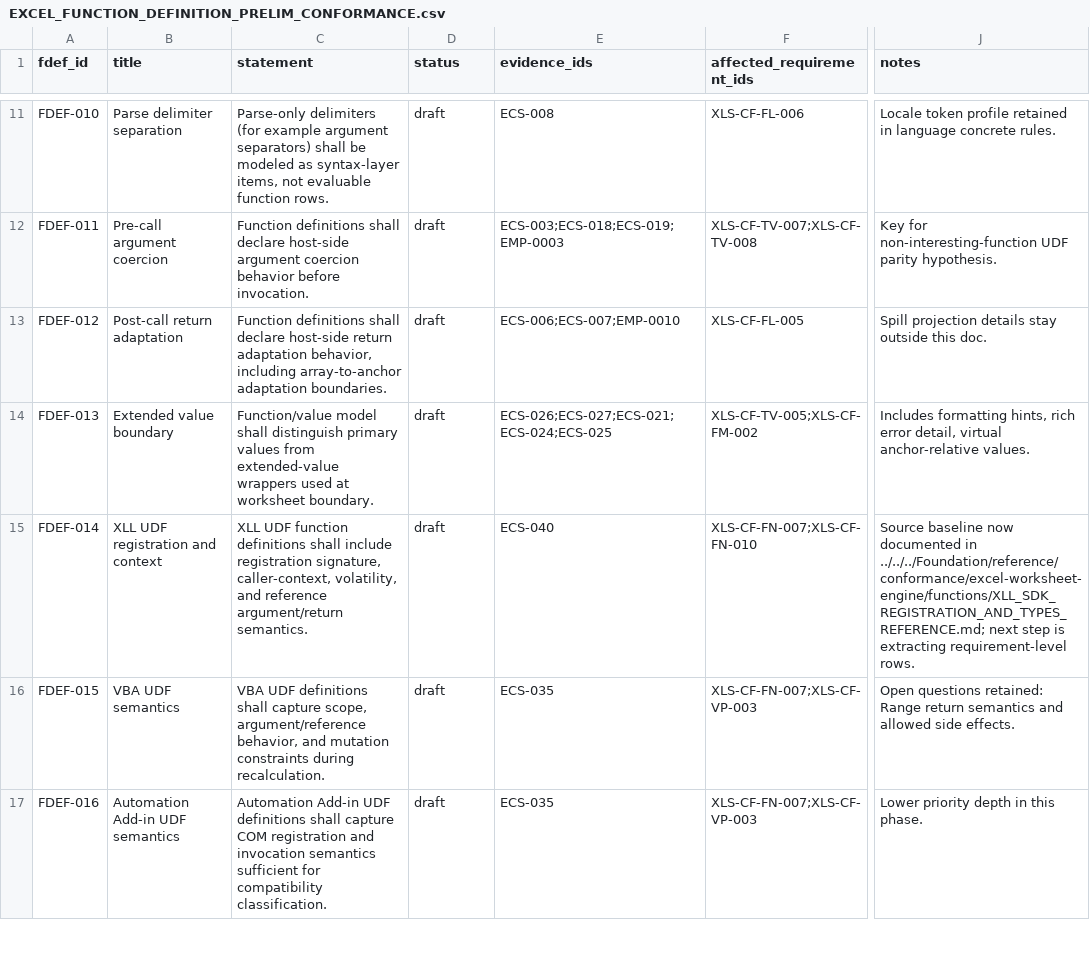
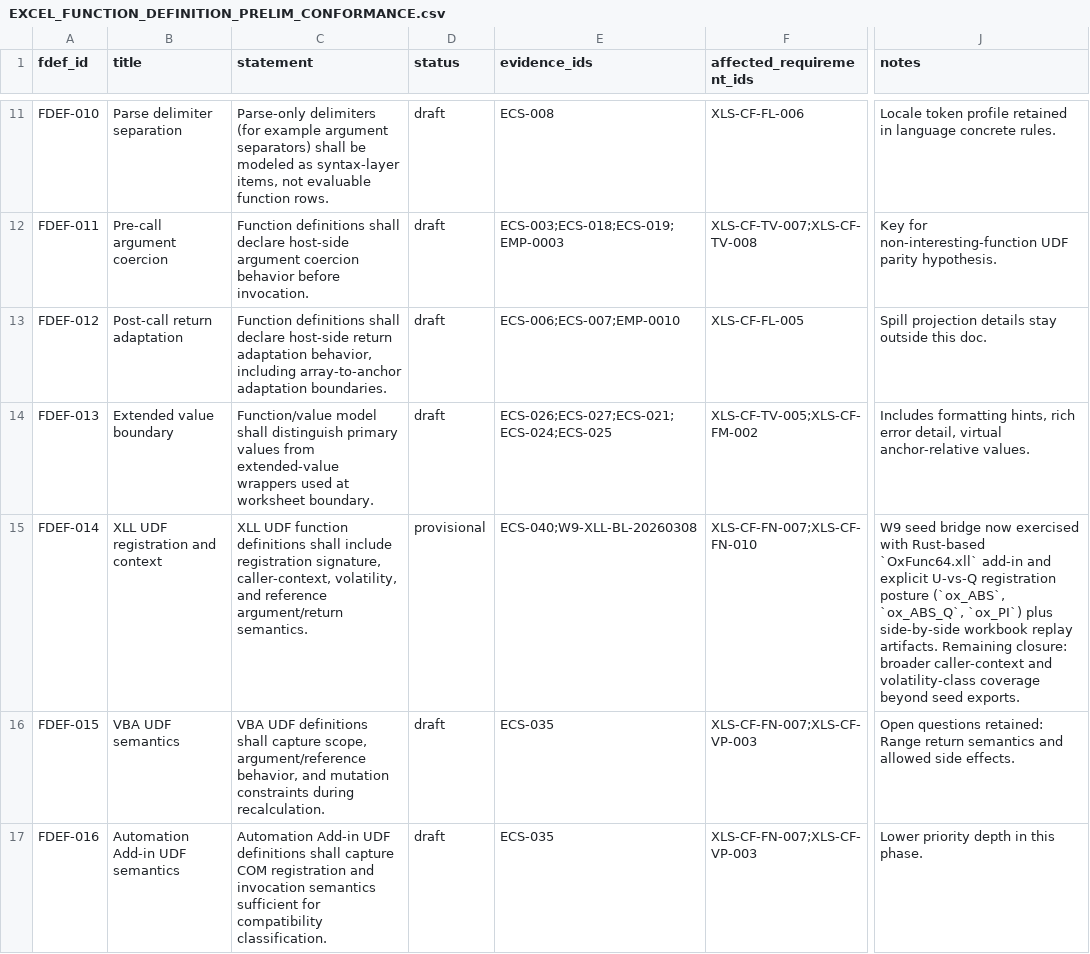
Before and after one commit to DnaCalc/OxFunc, a CSV file: docs/function-lane/EXCEL_FUNCTION_DEFINITION_PRELIM_CONFORMANCE.csv, drawn as a sheet; only a part is shown, gaps mark what is left out; the diff names each change by its address in the sheet, - before the commit and + after, or states it on an @@ line.

```diff
--- a/docs/function-lane/EXCEL_FUNCTION_DEFINITION_PRELIM_CONFORMANCE.csv
+++ b/docs/function-lane/EXCEL_FUNCTION_DEFINITION_PRELIM_CONFORMANCE.csv
-D15 (status): draft
+D15 (status): provisional
-E15 (evidence_ids): ECS-040
+E15 (evidence_ids): ECS-040;W9-XLL-BL-20260308
-J15 (notes): Source baseline now documented in ../../../Foundation/reference/conformance/excel-worksheet-engine/functions/XLL_SDK_REGISTRATION_AND_TYPES_REFERENCE.md; next step is extracting requirement-level rows.
+J15 (notes): W9 seed bridge now exercised with Rust-based `OxFunc64.xll` add-in and explicit U-vs-Q registration posture (`ox_ABS`, `ox_ABS_Q`, `ox_PI`) plus side-by-side workbook replay artifacts. Remaining closure: broader caller-context and volatility-class coverage beyond seed exports.
```
Also changed, not shown: docs/function-lane/FUNCTION_SLICE_CORRELATION_LEDGER.csv, 17 other files.
